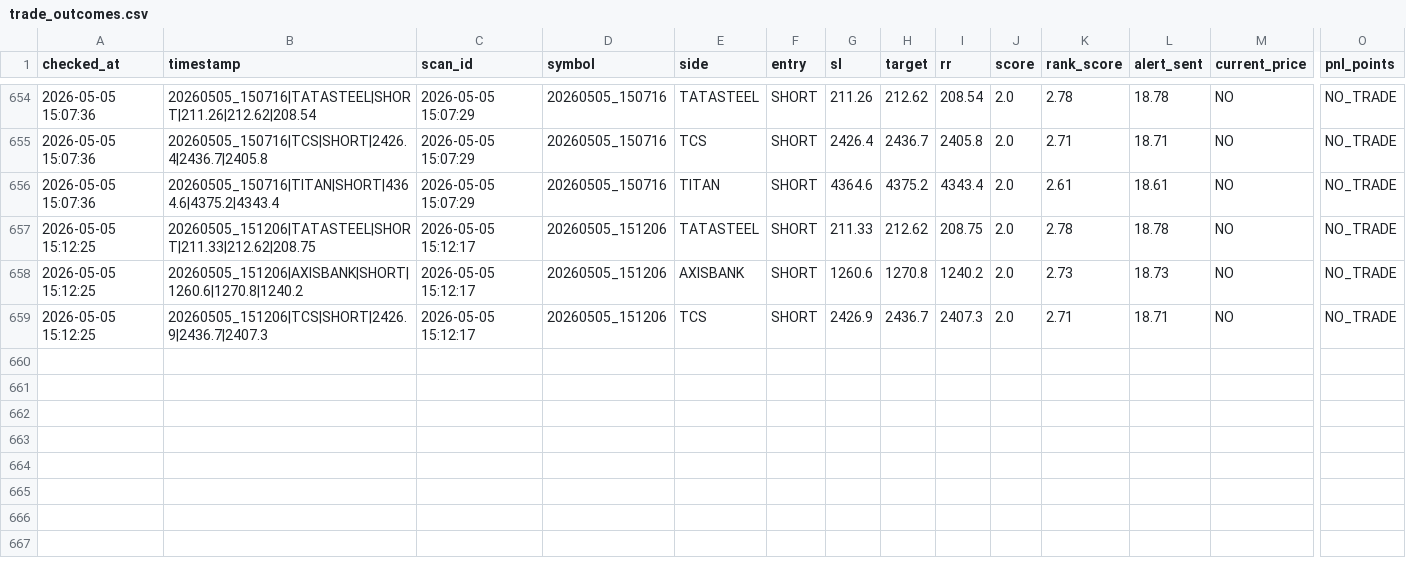
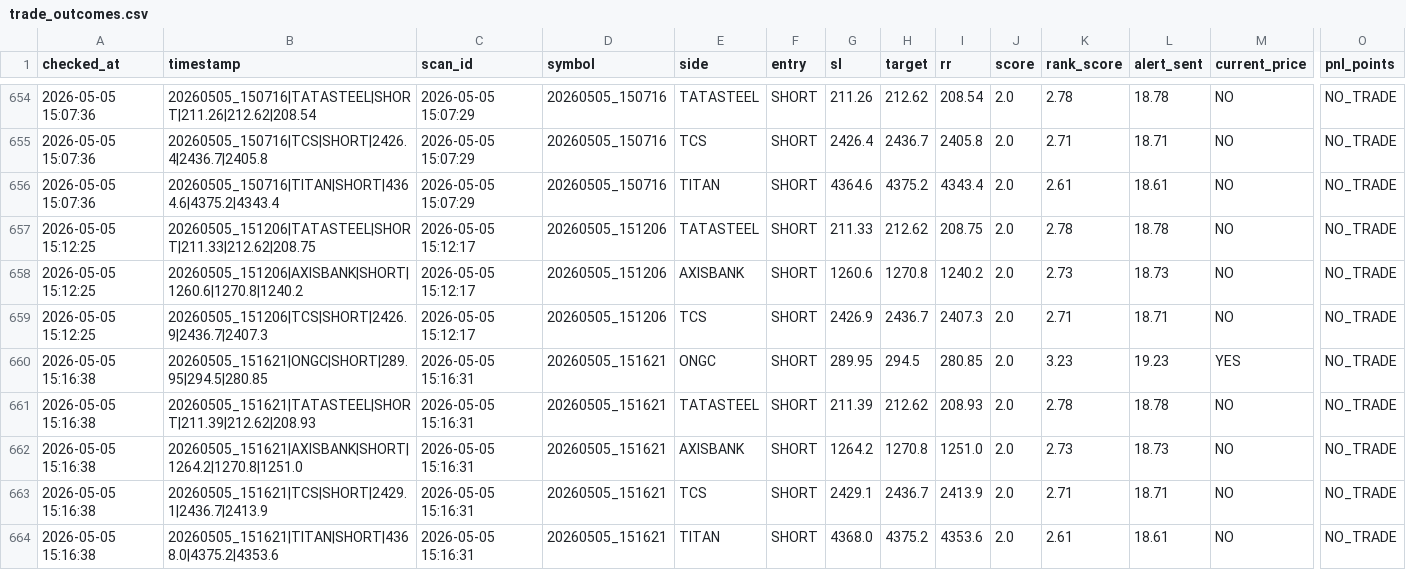
Before and after one commit to arikrixh-real/titan-bot, a CSV file: data/journals/trade_outcomes.csv, drawn as a sheet; only a part is shown, gaps mark what is left out; rows hold the shown columns only; the diff names each change by its address in the sheet, - before the commit and + after, or states it on an @@ line.

```diff
--- a/data/journals/trade_outcomes.csv
+++ b/data/journals/trade_outcomes.csv
+row 660: 2026-05-05 15:16:38 | 20260505_151621|ONGC|SHORT|289.95|294.5|280.85 | 2026-05-05 15:16:31 | 20260505_151621 | ONGC | SHORT | 289.95 | 294.5 | 280.85 | 2.0 | 3.23 | 19.23 | YES | NO_TRADE
+row 661: 2026-05-05 15:16:38 | 20260505_151621|TATASTEEL|SHORT|211.39|212.62|208.93 | 2026-05-05 15:16:31 | 20260505_151621 | TATASTEEL | SHORT | 211.39 | 212.62 | 208.93 | 2.0 | 2.78 | 18.78 | NO | NO_TRADE
+row 662: 2026-05-05 15:16:38 | 20260505_151621|AXISBANK|SHORT|1264.2|1270.8|1251.0 | 2026-05-05 15:16:31 | 20260505_151621 | AXISBANK | SHORT | 1264.2 | 1270.8 | 1251.0 | 2.0 | 2.73 | 18.73 | NO | NO_TRADE
+row 663: 2026-05-05 15:16:38 | 20260505_151621|TCS|SHORT|2429.1|2436.7|2413.9 | 2026-05-05 15:16:31 | 20260505_151621 | TCS | SHORT | 2429.1 | 2436.7 | 2413.9 | 2.0 | 2.71 | 18.71 | NO | NO_TRADE
+row 664: 2026-05-05 15:16:38 | 20260505_151621|TITAN|SHORT|4368.0|4375.2|4353.6 | 2026-05-05 15:16:31 | 20260505_151621 | TITAN | SHORT | 4368.0 | 4375.2 | 4353.6 | 2.0 | 2.61 | 18.61 | NO | NO_TRADE
```
Also changed, not shown: data/journals/active_trades.csv, data/journals/open_trades.csv, 7 other files.
